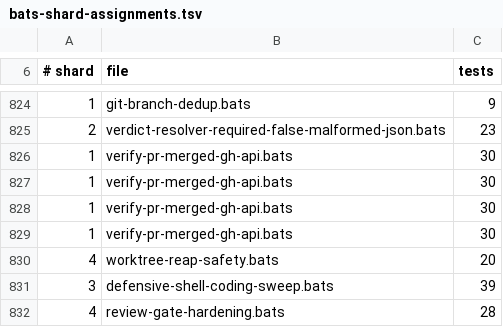
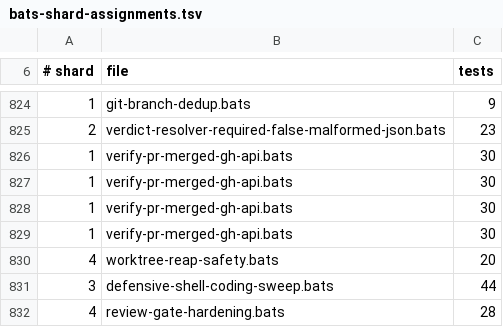
Before and after one commit to gaiastudio-ai/gaia-framework, a TSV file: .github/bats-shard-assignments.tsv, drawn as a sheet; only a part is shown, gaps mark what is left out.

Commit message:
fix(scripts): scrub leaked labels, add behavioural tests, harden two more sites
- remove all internal review/mutant/finding labels from the test file
- extend the leak test to catch single-letter+digit label shapes
- add -- at trace-dispatch-verb-enforcement.sh and lint-bats-script-refs.sh
- rewrite source-scan-only tests as behavioural: config-yaml-editor insert
  with dash-prefixed section, catch-all-flag with dash-prefixed key via
  precomputed set, retirement-sweep with dash-prefixed provider, canonical
  sanitizer routing via hash rule in modified copy
- add trace-dispatch fail-open test with -e key
- set umask in wrong-mode test, add output-file existence check in
  retirement-sweep test
- add dev agent record and file list to story file

```diff
--- a/.github/bats-shard-assignments.tsv
+++ b/.github/bats-shard-assignments.tsv
@@ -830,3 +830,3 @@
 4	worktree-reap-safety.bats	20
-3	defensive-shell-coding-sweep.bats	39
+3	defensive-shell-coding-sweep.bats	44
 4	review-gate-hardening.bats	28
```
Also changed, not shown: 3 other files.
